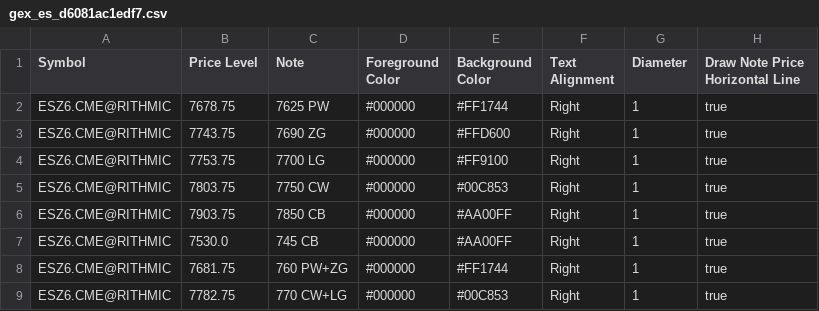
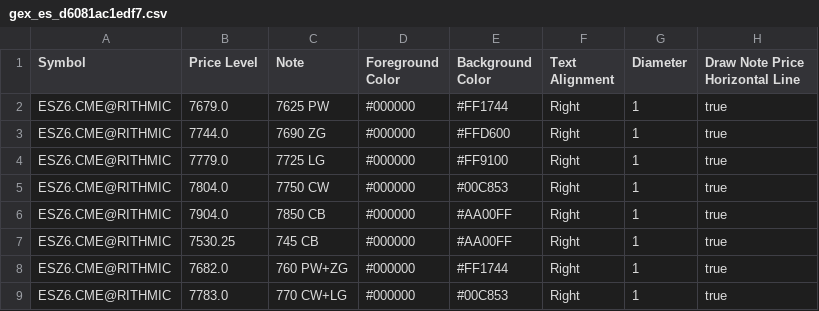
Before and after one commit to trading4life20-code/gex-levels, a CSV file: gex_es_d6081ac1edf7.csv, drawn as a sheet.

Commit message:
update gex_es_d6081ac1edf7.csv

```diff
--- a/gex_es_d6081ac1edf7.csv
+++ b/gex_es_d6081ac1edf7.csv
@@ -1,9 +1,9 @@
 Symbol,Price Level,Note,Foreground Color,Background Color,Text Alignment,Diameter,Draw Note Price Horizontal Line
-ESZ6.CME@RITHMIC,7678.75,7625 PW,#000000,#FF1744,Right,1,true
-ESZ6.CME@RITHMIC,7743.75,7690 ZG,#000000,#FFD600,Right,1,true
-ESZ6.CME@RITHMIC,7753.75,7700 LG,#000000,#FF9100,Right,1,true
-ESZ6.CME@RITHMIC,7803.75,7750 CW,#000000,#00C853,Right,1,true
-ESZ6.CME@RITHMIC,7903.75,7850 CB,#000000,#AA00FF,Right,1,true
-ESZ6.CME@RITHMIC,7530.0,745 CB,#000000,#AA00FF,Right,1,true
-ESZ6.CME@RITHMIC,7681.75,760 PW+ZG,#000000,#FF1744,Right,1,true
-ESZ6.CME@RITHMIC,7782.75,770 CW+LG,#000000,#00C853,Right,1,true
+ESZ6.CME@RITHMIC,7679.0,7625 PW,#000000,#FF1744,Right,1,true
+ESZ6.CME@RITHMIC,7744.0,7690 ZG,#000000,#FFD600,Right,1,true
+ESZ6.CME@RITHMIC,7779.0,7725 LG,#000000,#FF9100,Right,1,true
+ESZ6.CME@RITHMIC,7804.0,7750 CW,#000000,#00C853,Right,1,true
+ESZ6.CME@RITHMIC,7904.0,7850 CB,#000000,#AA00FF,Right,1,true
+ESZ6.CME@RITHMIC,7530.25,745 CB,#000000,#AA00FF,Right,1,true
+ESZ6.CME@RITHMIC,7682.0,760 PW+ZG,#000000,#FF1744,Right,1,true
+ESZ6.CME@RITHMIC,7783.0,770 CW+LG,#000000,#00C853,Right,1,true
```
